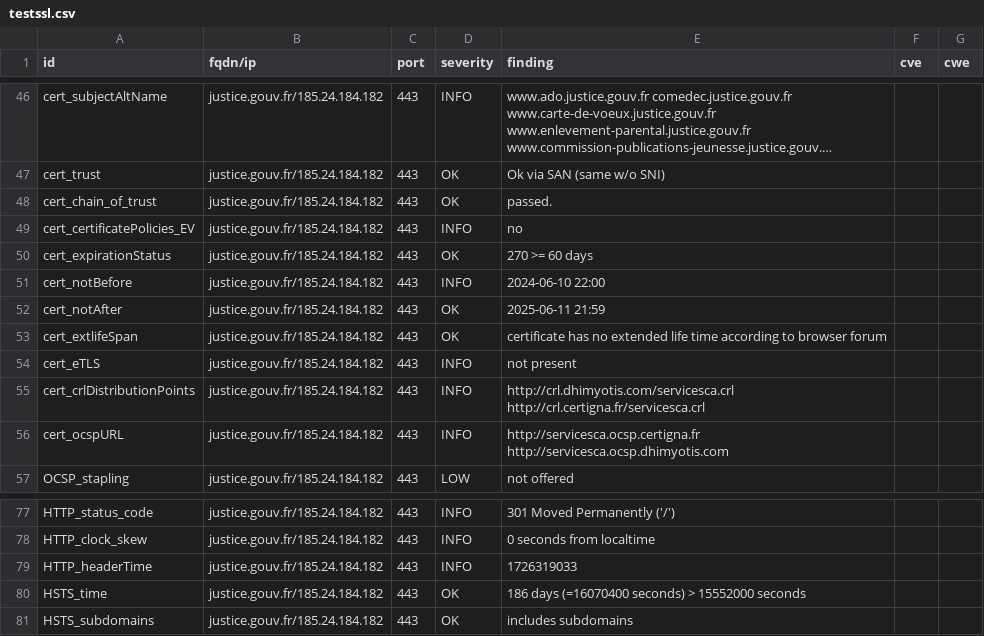
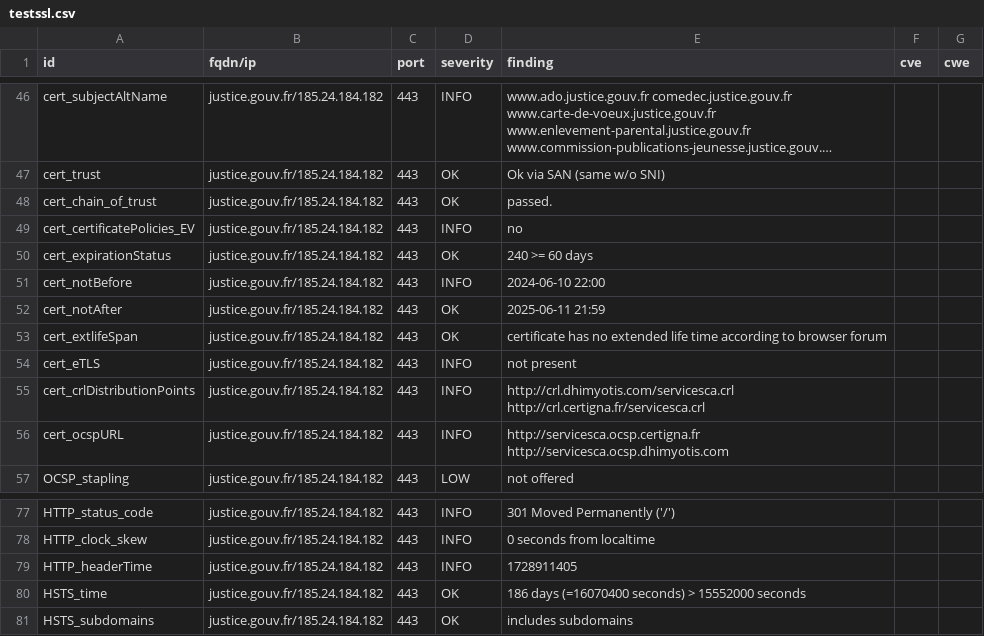
Before and after one commit to GKO-org/dashlordPrd6, a CSV file: results/aHR0cHM6Ly9qdXN0aWNlLmdvdXYuZnI=/testssl.csv, drawn as a sheet; only a part is shown, gaps mark what is left out; long unchanged cells end in ….

```diff
--- a/results/aHR0cHM6Ly9qdXN0aWNlLmdvdXYuZnI=/testssl.csv
+++ b/results/aHR0cHM6Ly9qdXN0aWNlLmdvdXYuZnI=/testssl.csv
@@ -49,3 +49,3 @@
 "cert_certificatePolicies_EV","justice.gouv.fr/185.24.184.182","443","INFO","no","",""
-"cert_expirationStatus","justice.gouv.fr/185.24.184.182","443","OK","270 >= 60 days","",""
+"cert_expirationStatus","justice.gouv.fr/185.24.184.182","443","OK","240 >= 60 days","",""
 "cert_notBefore","justice.gouv.fr/185.24.184.182","443","INFO","2024-06-10 22:00","",""
@@ -78,3 +78,3 @@
 "HTTP_clock_skew","justice.gouv.fr/185.24.184.182","443","INFO","0 seconds from localtime","",""
-"HTTP_headerTime","justice.gouv.fr/185.24.184.182","443","INFO","1726319033","",""
+"HTTP_headerTime","justice.gouv.fr/185.24.184.182","443","INFO","1728911405","",""
 "HSTS_time","justice.gouv.fr/185.24.184.182","443","OK","186 days (=16070400 seconds) > 15552000 seconds","",""
```
Also changed, not shown: 10 other files.
